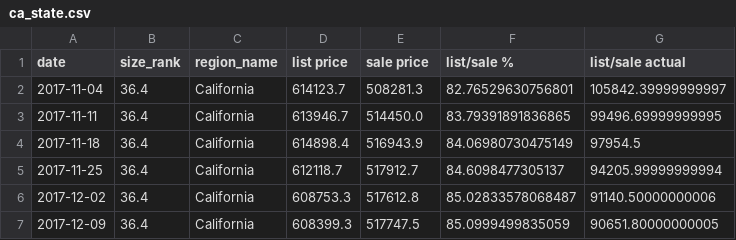
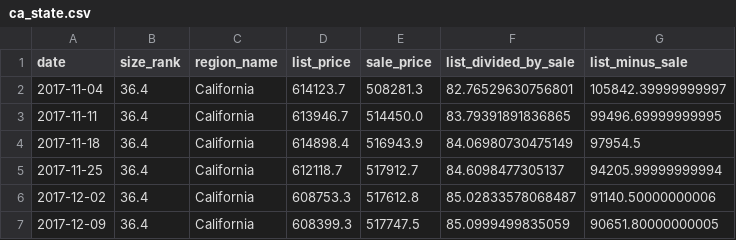
Before and after one commit to qklm/Zillow_Group_Project, a CSV file: resources/ca_state.csv, drawn as a sheet; only a part is shown.

Commit message:
ETL Zillow final Data and extract to final model

```diff
--- a/resources/ca_state.csv
+++ b/resources/ca_state.csv
@@ -1,2 +1,2 @@
-date,size_rank,region_name,list price,sale price,list/sale %,list/sale actual
+date,size_rank,region_name,list_price,sale_price,list_divided_by_sale,list_minus_sale
 2017-11-04,36.4,California,614123.7,508281.3,82.76529630756801,105842.39999999997
```
Also changed, not shown: resources/california_city.csv, resources/us_total.csv, 3 other files.
